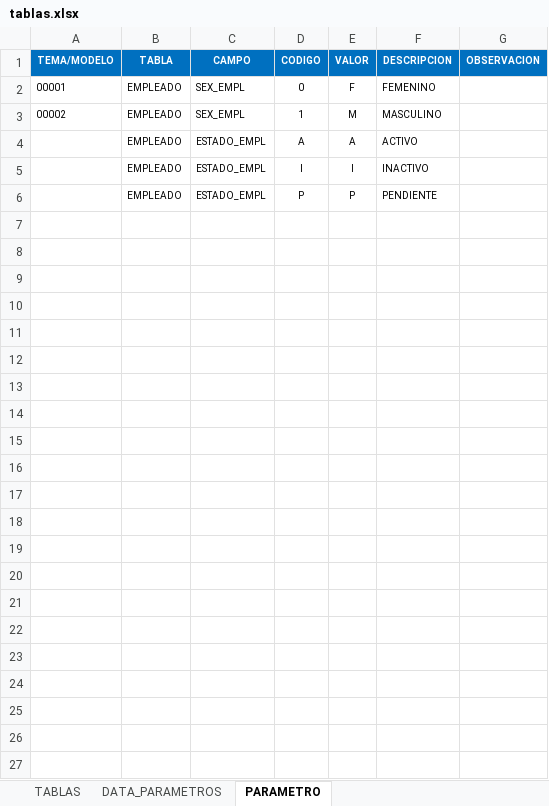
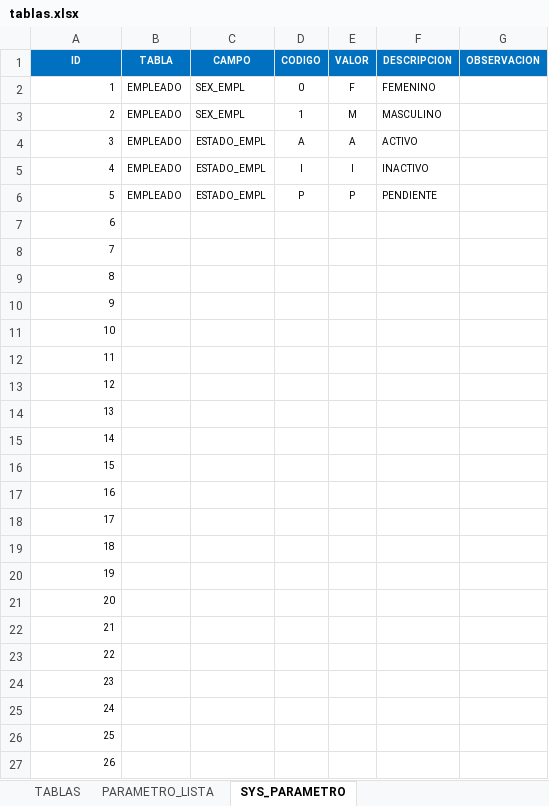
Before and after one commit to iscodem/SENATI, an Excel workbook: 05AdministracionAvanzadaDeBasesDeDatosI/tablas.xlsx, sheet SYS_PARAMETRO, drawn as a sheet; values as stored, in another font and other column widths than the file's, no borders; the diff names each change by its address in the sheet, - before the commit and + after, or states it on an @@ line.

```diff
--- a/05AdministracionAvanzadaDeBasesDeDatosI/tablas.xlsx (sheet SYS_PARAMETRO)
+++ b/05AdministracionAvanzadaDeBasesDeDatosI/tablas.xlsx (sheet SYS_PARAMETRO)
-sheet tab: DATA_PARAMETROS
+sheet tab: PARAMETRO_LISTA
-sheet tab: PARAMETRO
+sheet tab: SYS_PARAMETRO
-A1: TEMA/MODELO
+A1: ID
-A2 (ID): 00001
+A2 (ID): 1
-A3 (ID): 00002
+A3 (ID): 2
-A4 (ID): (empty)
+A4 (ID): 3
-A5 (ID): (empty)
+A5 (ID): 4
-A6 (ID): (empty)
+A6 (ID): 5
+row 7: 6
+row 8: 7
+row 9: 8
+row 10: 9
+row 11: 10
+row 12: 11
+row 13: 12
+row 14: 13
+row 15: 14
+row 16: 15
+row 17: 16
+row 18: 17
+row 19: 18
+row 20: 19
+row 21: 20
+row 22: 21
+row 23: 22
+row 24: 23
+row 25: 24
+row 26: 25
+row 27: 26
```
Also changed, not shown: sheet TABLAS, sheet PARAMETRO_LISTA, 3 other files.
